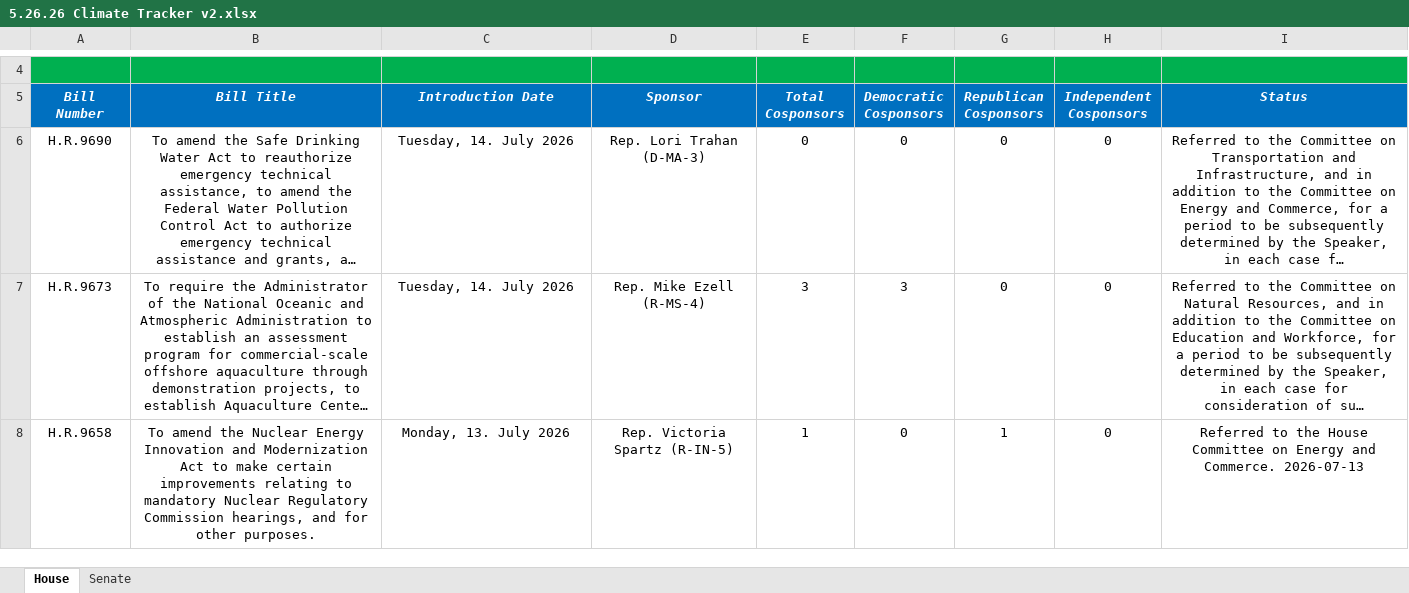
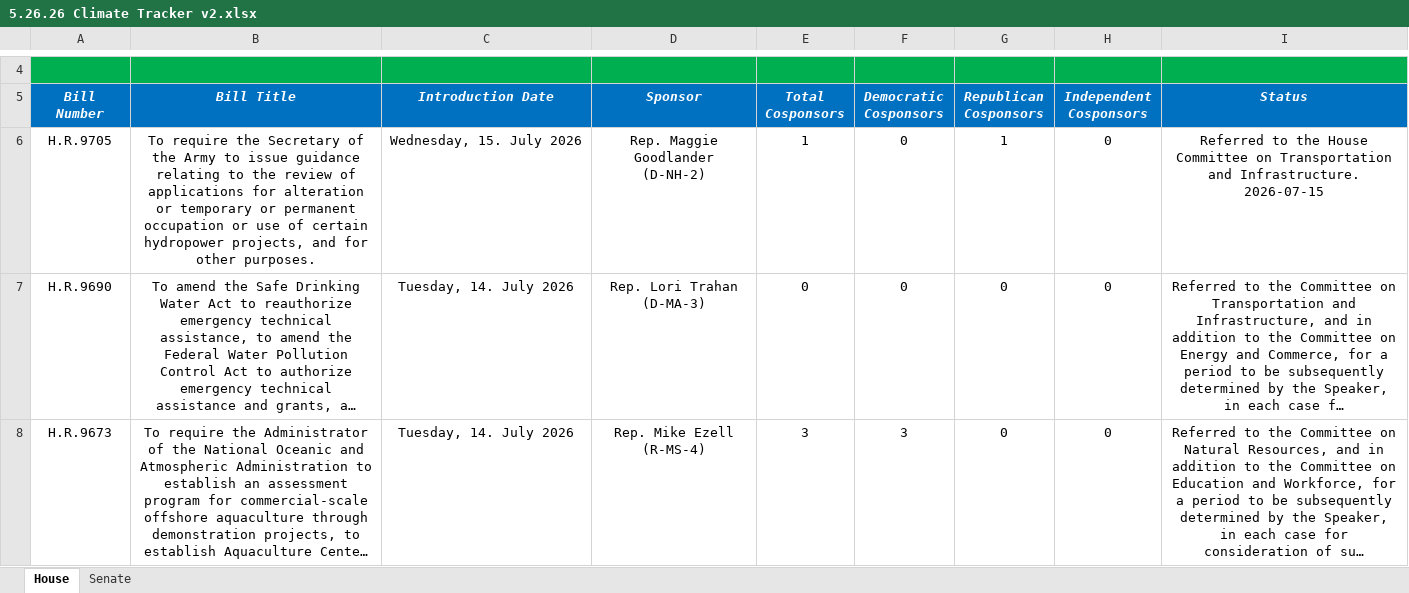
Before and after one commit to wmktaylor1549/congress-digest, an Excel workbook: 5.26.26 Climate Tracker v2.xlsx, sheet House, drawn as a sheet; only a part is shown, gaps mark what is left out; the shorter side is filled out with more unchanged rows; long unchanged cells end in …; values as stored, in another font and other column widths than the file's, no borders; conditional formats and table styles not drawn; the diff names each change by its address in the sheet, - before the commit and + after, or states it on an @@ line.

```diff
--- a/5.26.26 Climate Tracker v2.xlsx (sheet House)
+++ b/5.26.26 Climate Tracker v2.xlsx (sheet House)
+row 6: H.R.9705 | To require the Secretary of the Army to issue guidance relating to the review of applications for alteration or temporary or permanent occupation or use of certain hydropower projects, and for other purposes. | Wednesday, 15. July 2026 | Rep. Maggie Goodlander (D-NH-2) | 1 | 0 | 1 | 0 | Referred to the House Committee on Transportation and Infrastructure. 2026-07-15
```
Also changed, not shown: sheet Senate, 1 other file.
